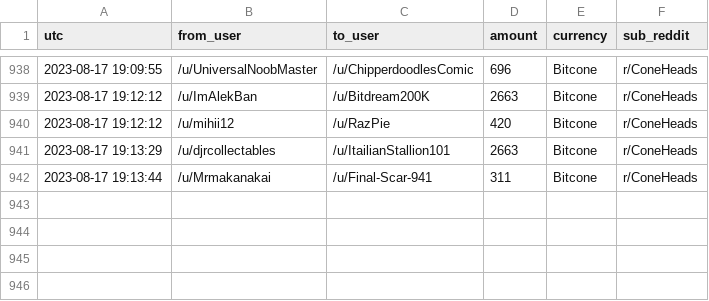
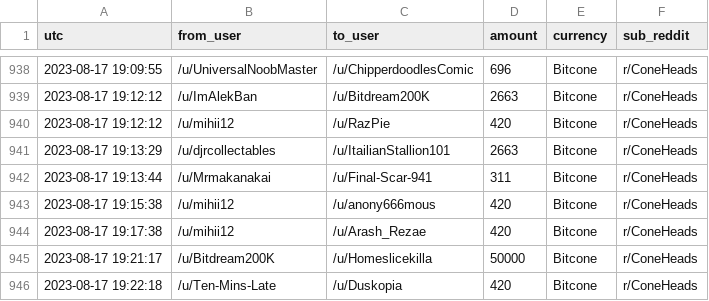
Before and after one commit to birdwastheword/Coneheads-Tip-Leaderboard, a CSV file: runs/2023-08-17/tips.csv, drawn as a sheet; only a part is shown, gaps mark what is left out; the diff names each change by its address in the sheet, - before the commit and + after, or states it on an @@ line.

```diff
--- a/runs/2023-08-17/tips.csv
+++ b/runs/2023-08-17/tips.csv
+row 943: 2023-08-17 19:15:38 | /u/mihii12 | /u/anony666mous | 420 | Bitcone | r/ConeHeads
+row 944: 2023-08-17 19:17:38 | /u/mihii12 | /u/Arash_Rezae | 420 | Bitcone | r/ConeHeads
+row 945: 2023-08-17 19:21:17 | /u/Bitdream200K | /u/Homeslicekilla | 50000 | Bitcone | r/ConeHeads
+row 946: 2023-08-17 19:22:18 | /u/Ten-Mins-Late | /u/Duskopia | 420 | Bitcone | r/ConeHeads
```
Also changed, not shown: 2 other files.
